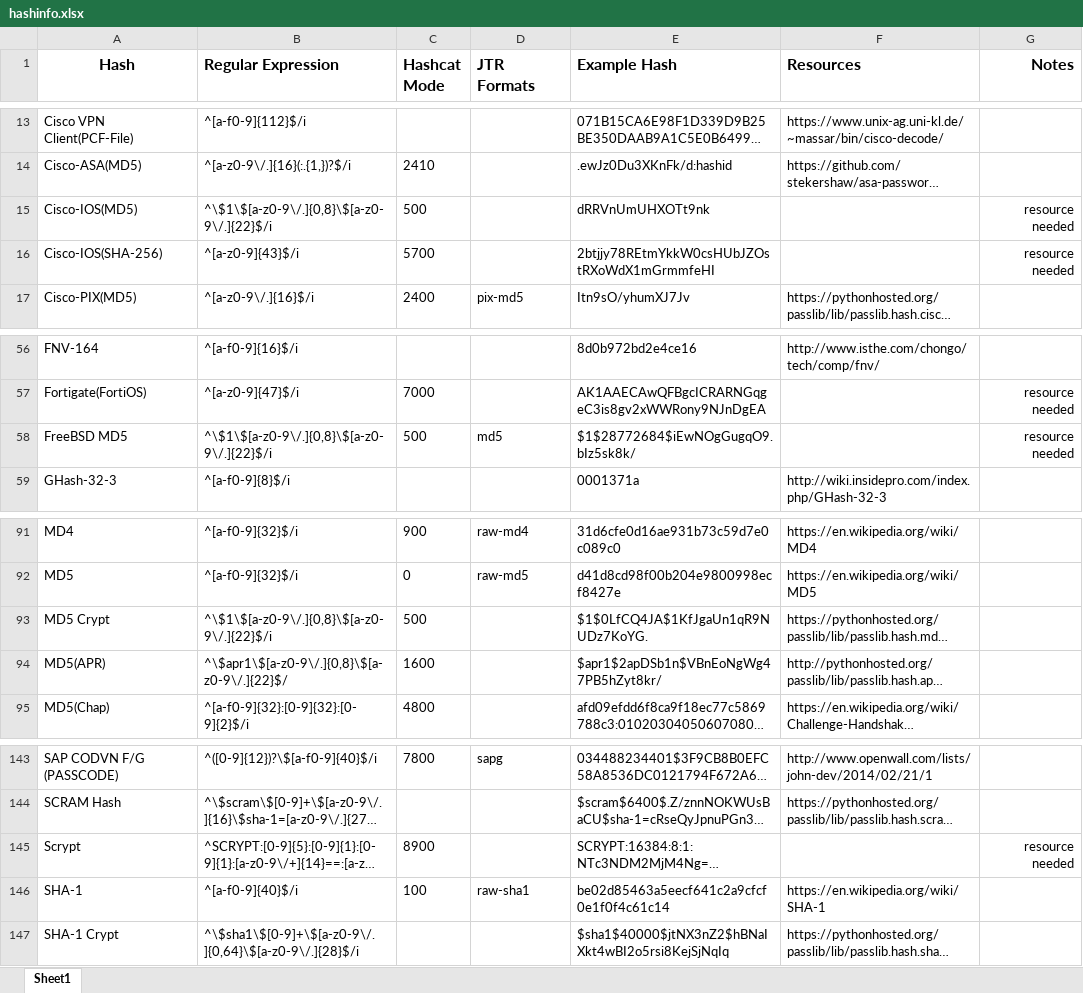
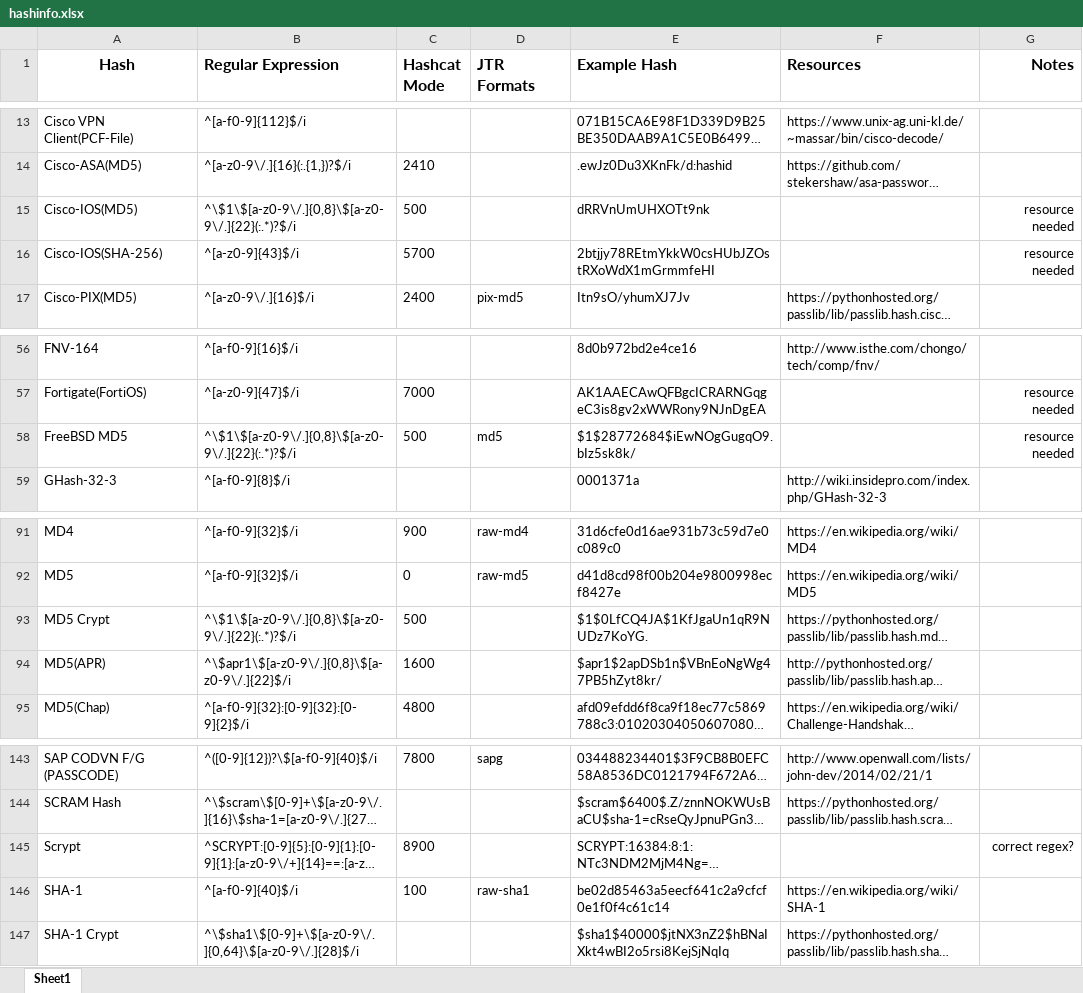
Before and after one commit to psypanda/hashID, an Excel workbook: hashinfo.xlsx, sheet Sheet1, drawn as a sheet; only a part is shown, gaps mark what is left out; long unchanged cells end in …; values as stored, in another font and other column widths than the file's, no borders; the diff names each change by its address in the sheet, - before the commit and + after, or states it on an @@ line.

```diff
--- a/hashinfo.xlsx (sheet Sheet1)
+++ b/hashinfo.xlsx (sheet Sheet1)
-B15 (Regular Expression): ^\$1\$[a-z0-9\/.]{0,8}\$[a-z0-9\/.]{22}$/i
+B15 (Regular Expression): ^\$1\$[a-z0-9\/.]{0,8}\$[a-z0-9\/.]{22}(:.*)?$/i
-B58 (Regular Expression): ^\$1\$[a-z0-9\/.]{0,8}\$[a-z0-9\/.]{22}$/i
+B58 (Regular Expression): ^\$1\$[a-z0-9\/.]{0,8}\$[a-z0-9\/.]{22}(:.*)?$/i
-B93 (Regular Expression): ^\$1\$[a-z0-9\/.]{0,8}\$[a-z0-9\/.]{22}$/i
+B93 (Regular Expression): ^\$1\$[a-z0-9\/.]{0,8}\$[a-z0-9\/.]{22}(:.*)?$/i
-B94 (Regular Expression): ^\$apr1\$[a-z0-9\/.]{0,8}\$[a-z0-9\/.]{22}$/
+B94 (Regular Expression): ^\$apr1\$[a-z0-9\/.]{0,8}\$[a-z0-9\/.]{22}$/i
-G145 (Notes): resource needed
+G145 (Notes): correct regex?
```
Also changed, not shown: 1 other file.
